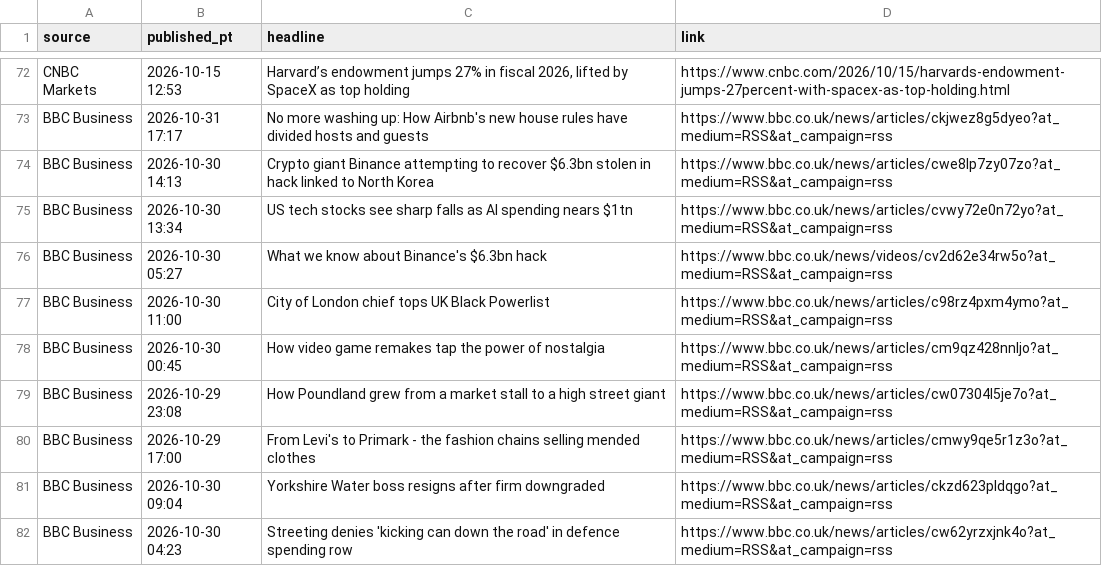
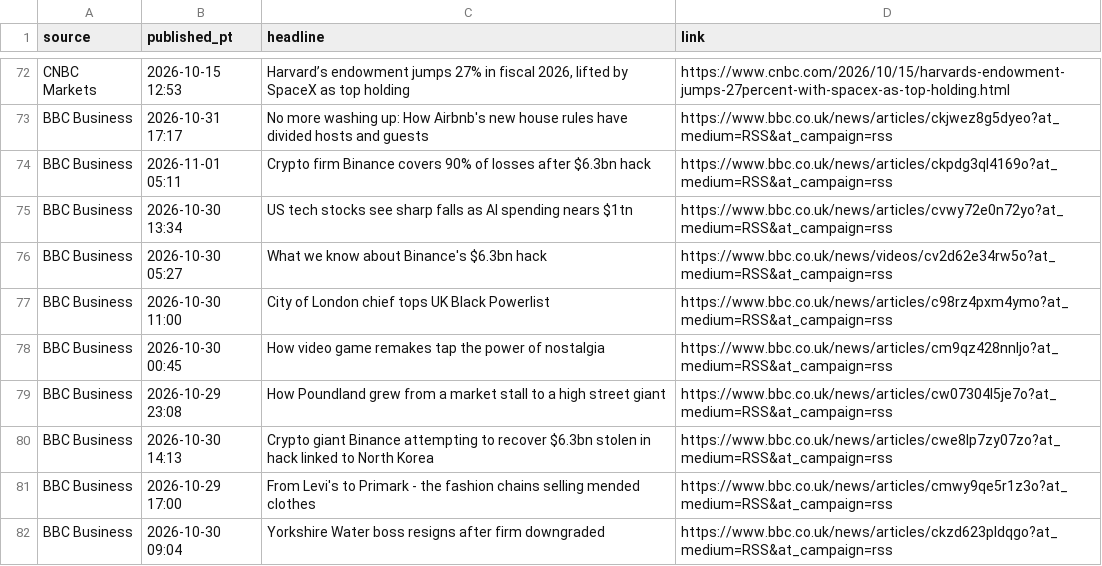
Before and after one commit to PatelNicknp/nicks-edge-dashboard, a CSV file: cache/news.csv, drawn as a sheet; only a part is shown, gaps mark what is left out.

Commit message:
Update data 2026-11-01T14:16Z

```diff
--- a/cache/news.csv
+++ b/cache/news.csv
@@ -73,3 +73,3 @@ CNBC Markets,2026-10-15 12:53,"Harvard’s endowment jumps 27% in fiscal 2026, l
 BBC Business,2026-10-31 17:17,No more washing up: How Airbnb's new house rules have divided hosts and guests,https://www.bbc.co.uk/news/articles/ckjwez8g5dyeo?at_medium=RSS&at_campaign=rss
-BBC Business,2026-10-30 14:13,Crypto giant Binance attempting to recover $6.3bn stolen in hack linked to North Korea,https://www.bbc.co.uk/news/articles/cwe8lp7zy07zo?at_medium=RSS&at_campaign=rss
+BBC Business,2026-11-01 05:11,Crypto firm Binance covers 90% of losses after $6.3bn hack,https://www.bbc.co.uk/news/articles/ckpdg3ql4169o?at_medium=RSS&at_campaign=rss
 BBC Business,2026-10-30 13:34,US tech stocks see sharp falls as AI spending nears $1tn,https://www.bbc.co.uk/news/articles/cvwy72e0n72yo?at_medium=RSS&at_campaign=rss
@@ -79,4 +79,4 @@ BBC Business,2026-10-30 00:45,How video game remakes tap the power of nostalgia,
 BBC Business,2026-10-29 23:08,How Poundland grew from a market stall to a high street giant,https://www.bbc.co.uk/news/articles/cw07304l5je7o?at_medium=RSS&at_campaign=rss
+BBC Business,2026-10-30 14:13,Crypto giant Binance attempting to recover $6.3bn stolen in hack linked to North Korea,https://www.bbc.co.uk/news/articles/cwe8lp7zy07zo?at_medium=RSS&at_campaign=rss
 BBC Business,2026-10-29 17:00,From Levi's to Primark - the fashion chains selling mended clothes,https://www.bbc.co.uk/news/articles/cmwy9qe5r1z3o?at_medium=RSS&at_campaign=rss
 BBC Business,2026-10-30 09:04,Yorkshire Water boss resigns after firm downgraded,https://www.bbc.co.uk/news/articles/ckzd623pldqgo?at_medium=RSS&at_campaign=rss
-BBC Business,2026-10-30 04:23,Streeting denies 'kicking can down the road' in defence spending row,https://www.bbc.co.uk/news/articles/cw62yrzxjnk4o?at_medium=RSS&at_campaign=rss
```
Also changed, not shown: cache/ai_yields/summary.csv, cache/rate_forecasts.csv, 18 other files.
